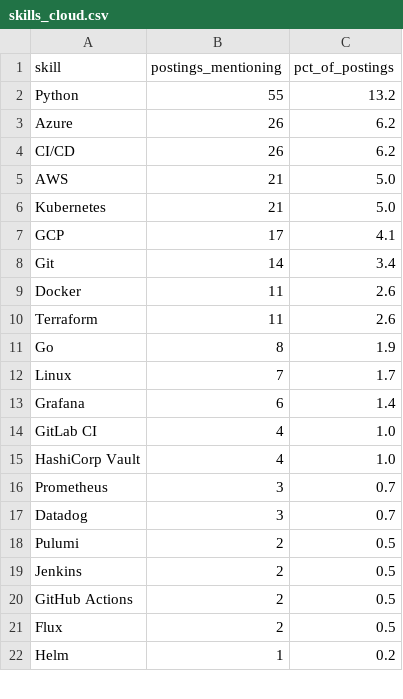
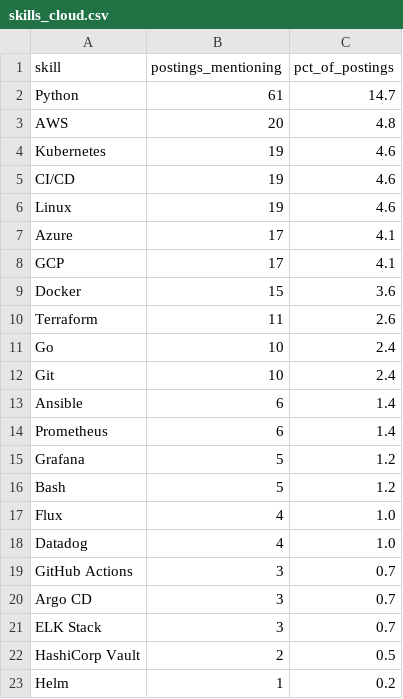
Before and after one commit to Rohith918/Devops-Skills-WordCloud, a CSV file: skills_cloud.csv, drawn as a sheet; only a part is shown; the diff covers the shown part only.

```diff
--- a/skills_cloud.csv
+++ b/skills_cloud.csv
@@ -1,22 +1,23 @@
 skill,postings_mentioning,pct_of_postings
-Python,55,13.2
-Azure,26,6.2
-CI/CD,26,6.2
-AWS,21,5.0
-Kubernetes,21,5.0
+Python,61,14.7
+AWS,20,4.8
+Kubernetes,19,4.6
+CI/CD,19,4.6
+Linux,19,4.6
+Azure,17,4.1
 GCP,17,4.1
-Git,14,3.4
-Docker,11,2.6
+Docker,15,3.6
 Terraform,11,2.6
-Go,8,1.9
-Linux,7,1.7
-Grafana,6,1.4
-GitLab CI,4,1.0
-HashiCorp Vault,4,1.0
-Prometheus,3,0.7
-Datadog,3,0.7
-Pulumi,2,0.5
-Jenkins,2,0.5
-GitHub Actions,2,0.5
-Flux,2,0.5
+Go,10,2.4
+Git,10,2.4
+Ansible,6,1.4
+Prometheus,6,1.4
+Grafana,5,1.2
+Bash,5,1.2
+Flux,4,1.0
+Datadog,4,1.0
+GitHub Actions,3,0.7
+Argo CD,3,0.7
+ELK Stack,3,0.7
+HashiCorp Vault,2,0.5
 Helm,1,0.2
```
Also changed, not shown: 1 added row, 1 removed row and 3 edited cells elsewhere in this file, 2 other files.
